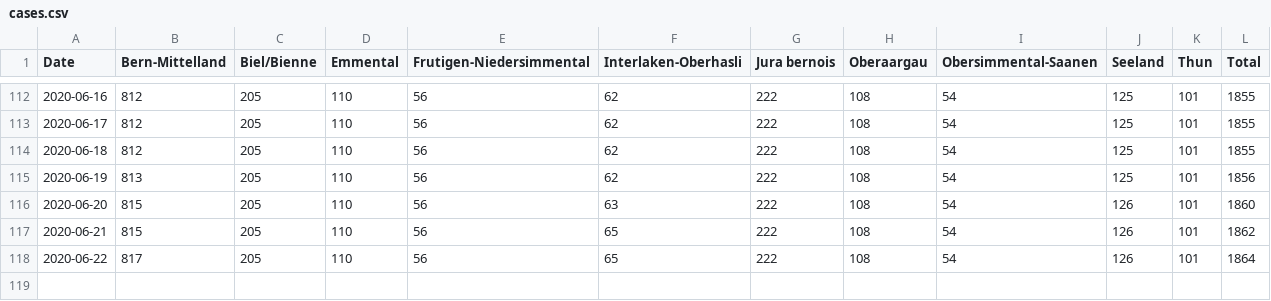
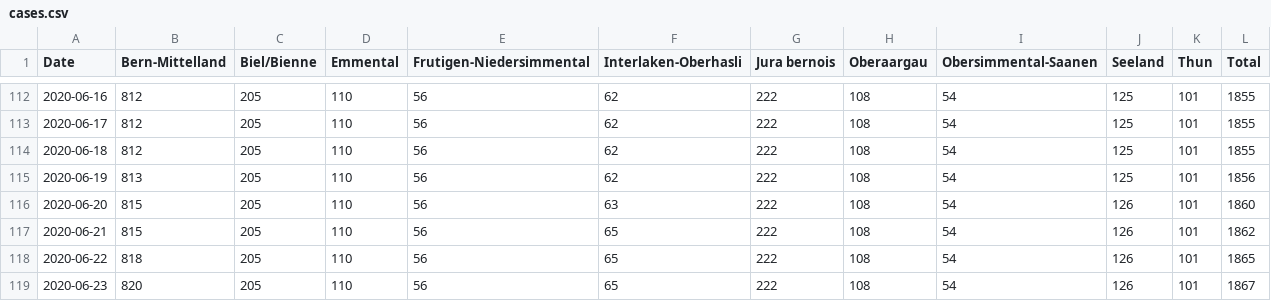
Before and after one commit to daenuprobst/covid19-data-be, a CSV file: cases.csv, drawn as a sheet; only a part is shown, gaps mark what is left out.

```diff
--- a/cases.csv
+++ b/cases.csv
@@ -117,2 +117,3 @@ Date,Bern-Mittelland,Biel/Bienne,Emmental,Frutigen-Niedersimmental,Interlaken-Ob
 2020-06-21,815,205,110,56,65,222,108,54,126,101,1862
-2020-06-22,817,205,110,56,65,222,108,54,126,101,1864
+2020-06-22,818,205,110,56,65,222,108,54,126,101,1865
+2020-06-23,820,205,110,56,65,222,108,54,126,101,1867
```
Also changed, not shown: age_distribution.csv, fatalities.csv, 4 other files.
